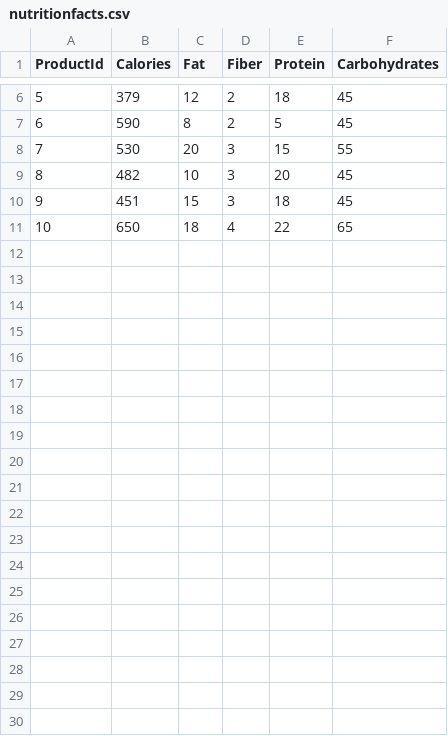
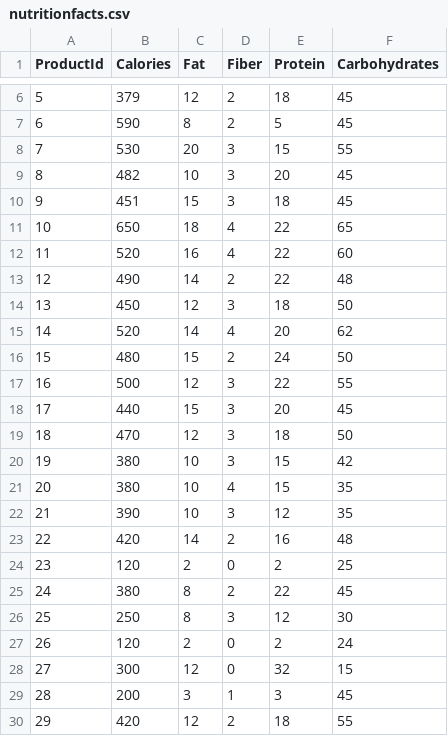
Before and after one commit to tien4112004/bistro-q-api, a CSV file: BistroQ.Infrastructure/Data/nutritionfacts.csv, drawn as a sheet; only a part is shown, gaps mark what is left out; the diff covers the shown part only.

```diff
--- a/BistroQ.Infrastructure/Data/nutritionfacts.csv
+++ b/BistroQ.Infrastructure/Data/nutritionfacts.csv
@@ -11 +11,20 @@ ProductId,Calories,Fat,Fiber,Protein,Carbohydrates
 10,650,18,4,22,65
+11,520,16,4,22,60
+12,490,14,2,22,48
+13,450,12,3,18,50
+14,520,14,4,20,62
+15,480,15,2,24,50
+16,500,12,3,22,55
+17,440,15,3,20,45
+18,470,12,3,18,50
+19,380,10,3,15,42
+20,380,10,4,15,35
+21,390,10,3,12,35
+22,420,14,2,16,48
+23,120,2,0,2,25
+24,380,8,2,22,45
+25,250,8,3,12,30
+26,120,2,0,2,24
+27,300,12,0,32,15
+28,200,3,1,3,45
+29,420,12,2,18,55
```
Also changed, not shown: 11 added rows elsewhere in this file, BistroQ.Infrastructure/Data/images.csv, BistroQ.Infrastructure/Data/products.csv, 4 other files.
